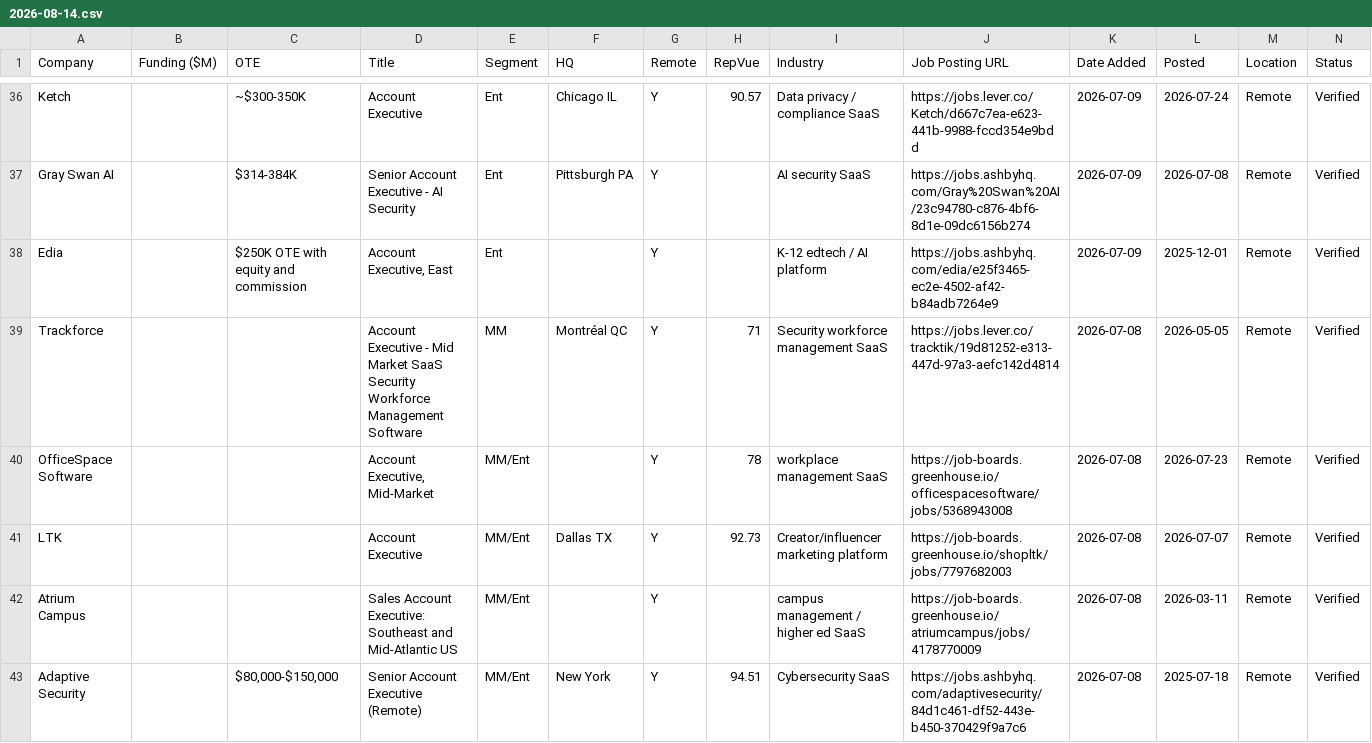
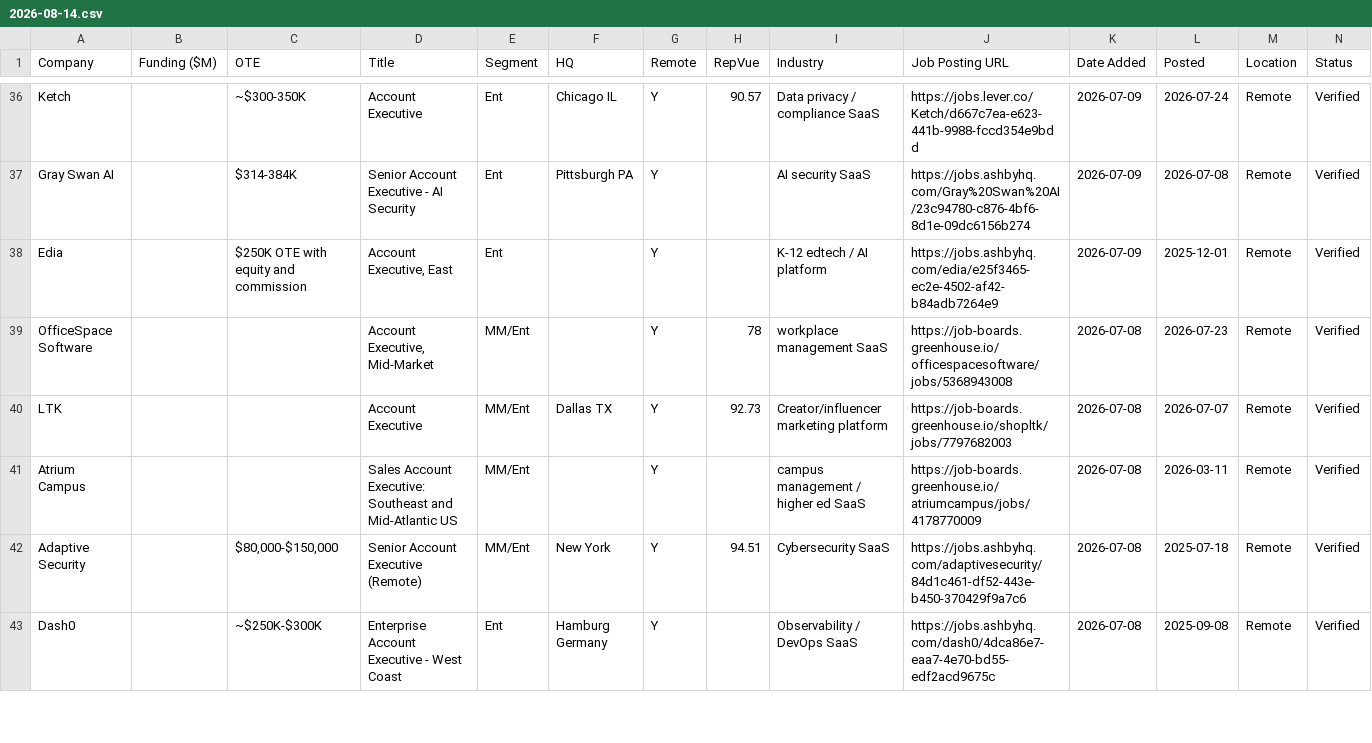
Before and after one commit to eric-hastie/remote-ae-job-hunt, a CSV file: data/2026-08-14.csv, drawn as a sheet; only a part is shown, gaps mark what is left out; the shorter side is filled out with more unchanged rows; the diff covers the shown part only; the diff names each change by its address in the sheet, - before the commit and + after, or states it on an @@ line.

```diff
--- a/data/2026-08-14.csv
+++ b/data/2026-08-14.csv
-row 39: Trackforce |  |  | Account Executive - Mid Market SaaS Security Workforce Management Software | MM | Montréal QC | Y | 71 | Security workforce management SaaS | https://jobs.lever.co/tracktik/19d81252-e313-447d-97a3-aefc142d4814 | 2026-07-08 | 2026-05-05 | Remote | Verified
```
Also changed, not shown: 3 removed rows and 2 edited cells elsewhere in this file, data/claude_universe.csv, data/latest.csv, 3 other files.
